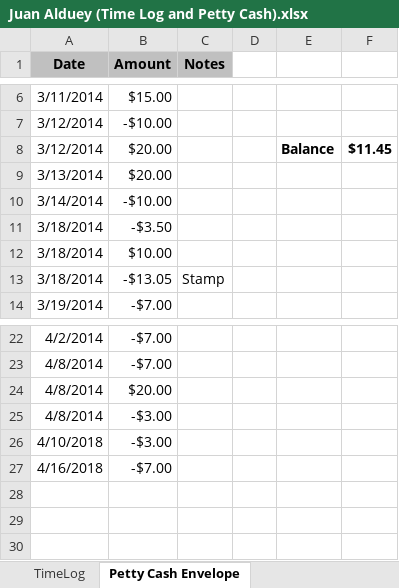
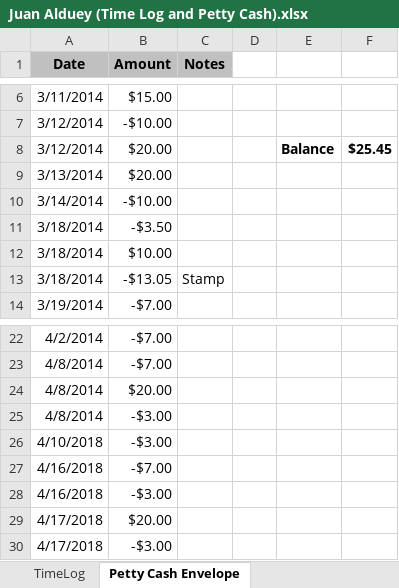
Before and after one commit to juanalduey/Cecilia-Metheny, an Excel workbook: Juan Alduey (Time Log and Petty Cash).xlsx, sheet Petty Cash Envelope, drawn as a sheet; only a part is shown, gaps mark what is left out; values as stored, in another font and other column widths than the file's, no borders; conditional formats not drawn; the diff names each change by its address in the sheet, - before the commit and + after, or states it on an @@ line.

```diff
--- a/Juan Alduey (Time Log and Petty Cash).xlsx (sheet Petty Cash Envelope)
+++ b/Juan Alduey (Time Log and Petty Cash).xlsx (sheet Petty Cash Envelope)
-F8: $11.45
+F8: $25.45
+row 28: 4/16/2018 | -$3.00
+row 29: 4/17/2018 | $20.00
+row 30: 4/17/2018 | -$3.00
```
Also changed, not shown: sheet TimeLog, CM Sheet (by Juan Alduey).xlsm, 3 other files.
